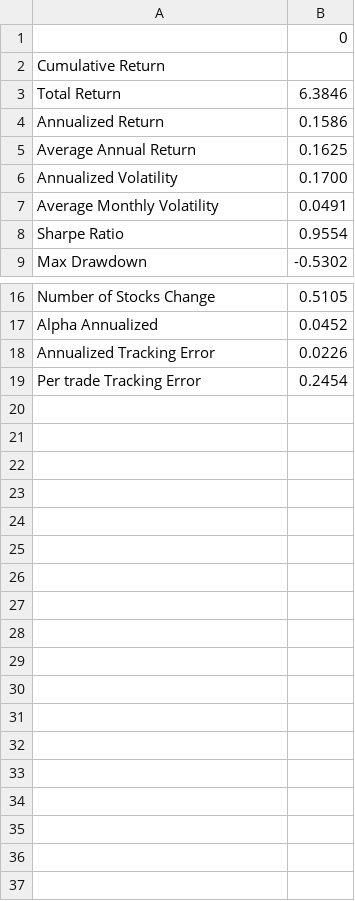
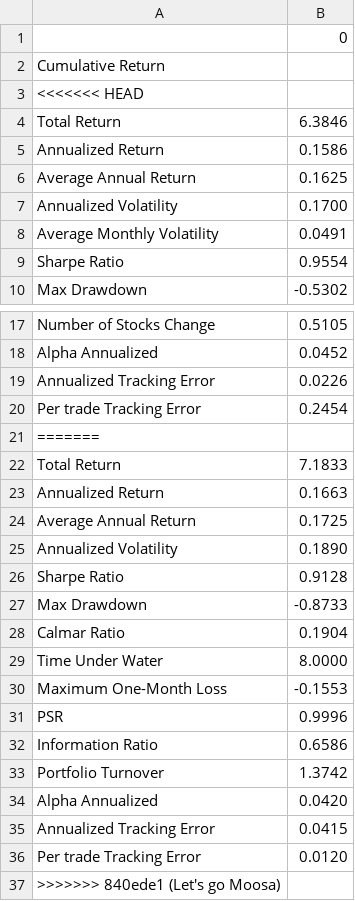
Before and after one commit to theAayushbajaj/mcgill_fiam, a CSV file: 06-Backtesting/portfolio_stats.csv, drawn as a sheet; only a part is shown, gaps mark what is left out; the diff names each change by its address in the sheet, - before the commit and + after, or states it on an @@ line.

```diff
--- a/06-Backtesting/portfolio_stats.csv
+++ b/06-Backtesting/portfolio_stats.csv
+row 3: <<<<<<< HEAD
+row 21: =======
+row 22: Total Return | 7.1833
+row 23: Annualized Return | 0.1663
+row 24: Average Annual Return | 0.1725
+row 25: Annualized Volatility | 0.1890
+row 26: Sharpe Ratio | 0.9128
+row 27: Max Drawdown | -0.8733
+row 28: Calmar Ratio | 0.1904
+row 29: Time Under Water | 8.0000
+row 30: Maximum One-Month Loss | -0.1553
+row 31: PSR | 0.9996
+row 32: Information Ratio | 0.6586
+row 33: Portfolio Turnover | 1.3742
+row 34: Alpha Annualized | 0.0420
+row 35: Annualized Tracking Error | 0.0415
+row 36: Per trade Tracking Error | 0.0120
+row 37: >>>>>>> 840ede1 (Let's go Moosa)
```
Also changed, not shown: 8 other files.
